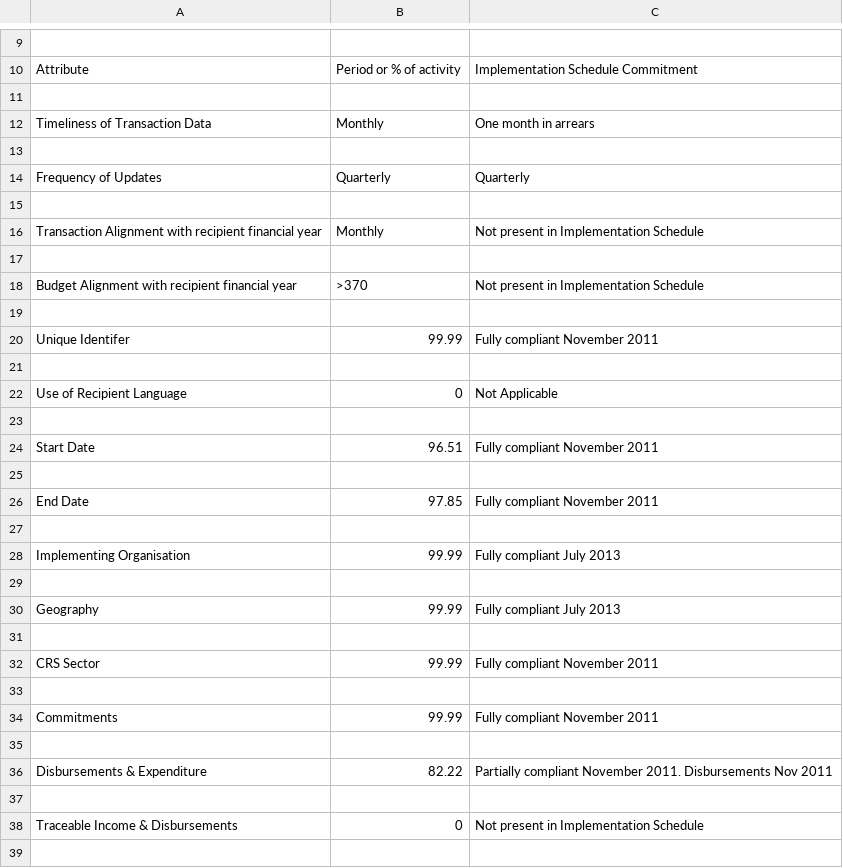
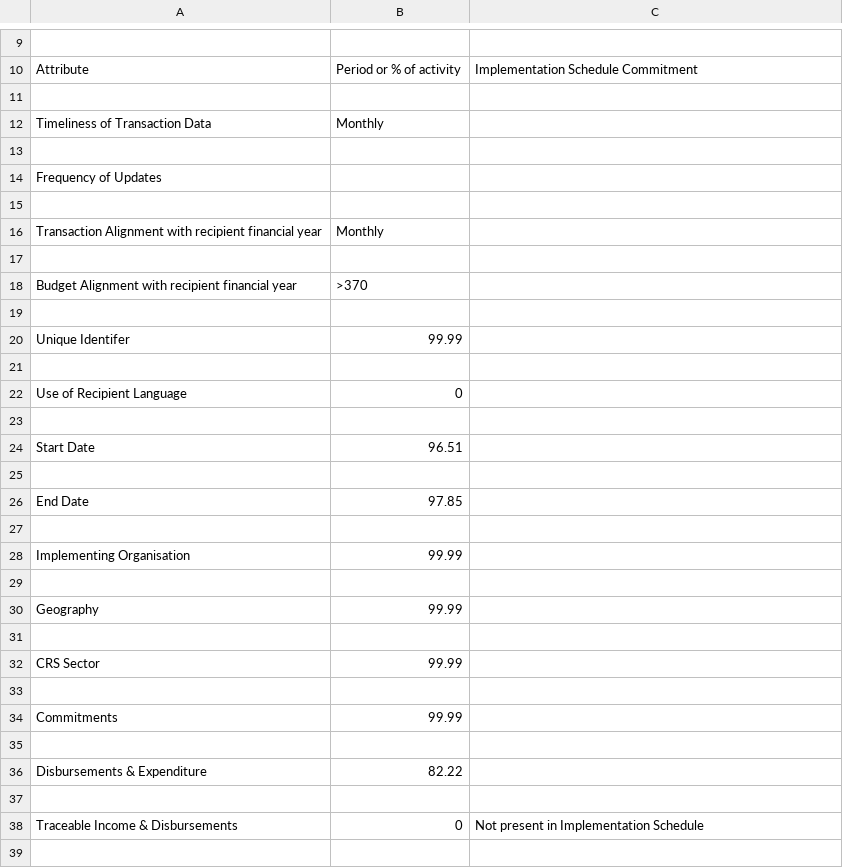
Before and after one commit to Bjwebb/IATI-Annual-Report-Data, a CSV file: European Commission – Development and Cooperation-EuropeAid.csv, drawn as a sheet; only a part is shown, gaps mark what is left out; the diff covers the shown part only.

```diff
--- a/European Commission – Development and Cooperation-EuropeAid.csv
+++ b/European Commission – Development and Cooperation-EuropeAid.csv
@@ -11,27 +11,27 @@ Attribute,Period or % of activity,Implementation Schedule Commitment
 ,,
-Timeliness of Transaction Data,Monthly,One month in arrears
+Timeliness of Transaction Data,Monthly,
 ,,
-Frequency of Updates,Quarterly,Quarterly
+Frequency of Updates,,
 ,,
-Transaction Alignment with recipient financial year,Monthly,Not present in Implementation Schedule
+Transaction Alignment with recipient financial year,Monthly,
 ,,
-Budget Alignment with recipient financial year,>370,Not present in Implementation Schedule
+Budget Alignment with recipient financial year,>370,
 ,,
-Unique Identifer,99.99,Fully compliant November 2011
+Unique Identifer,99.99,
 ,,
-Use of Recipient Language,0,Not Applicable
+Use of Recipient Language,0,
 ,,
-Start Date,96.51,Fully compliant November 2011
+Start Date,96.51,
 ,,
-End Date,97.85,Fully compliant November 2011
+End Date,97.85,
 ,,
-Implementing Organisation,99.99,Fully compliant July 2013
+Implementing Organisation,99.99,
 ,,
-Geography,99.99,Fully compliant July 2013
+Geography,99.99,
 ,,
-CRS Sector,99.99,Fully compliant November 2011
+CRS Sector,99.99,
 ,,
-Commitments,99.99,Fully compliant November 2011
+Commitments,99.99,
 ,,
-Disbursements & Expenditure,82.22,Partially compliant November 2011. Disbursements Nov 2011
+Disbursements & Expenditure,82.22,
 ,,
```
Also changed, not shown: 7 edited cells elsewhere in this file, The World Bank.csv.
